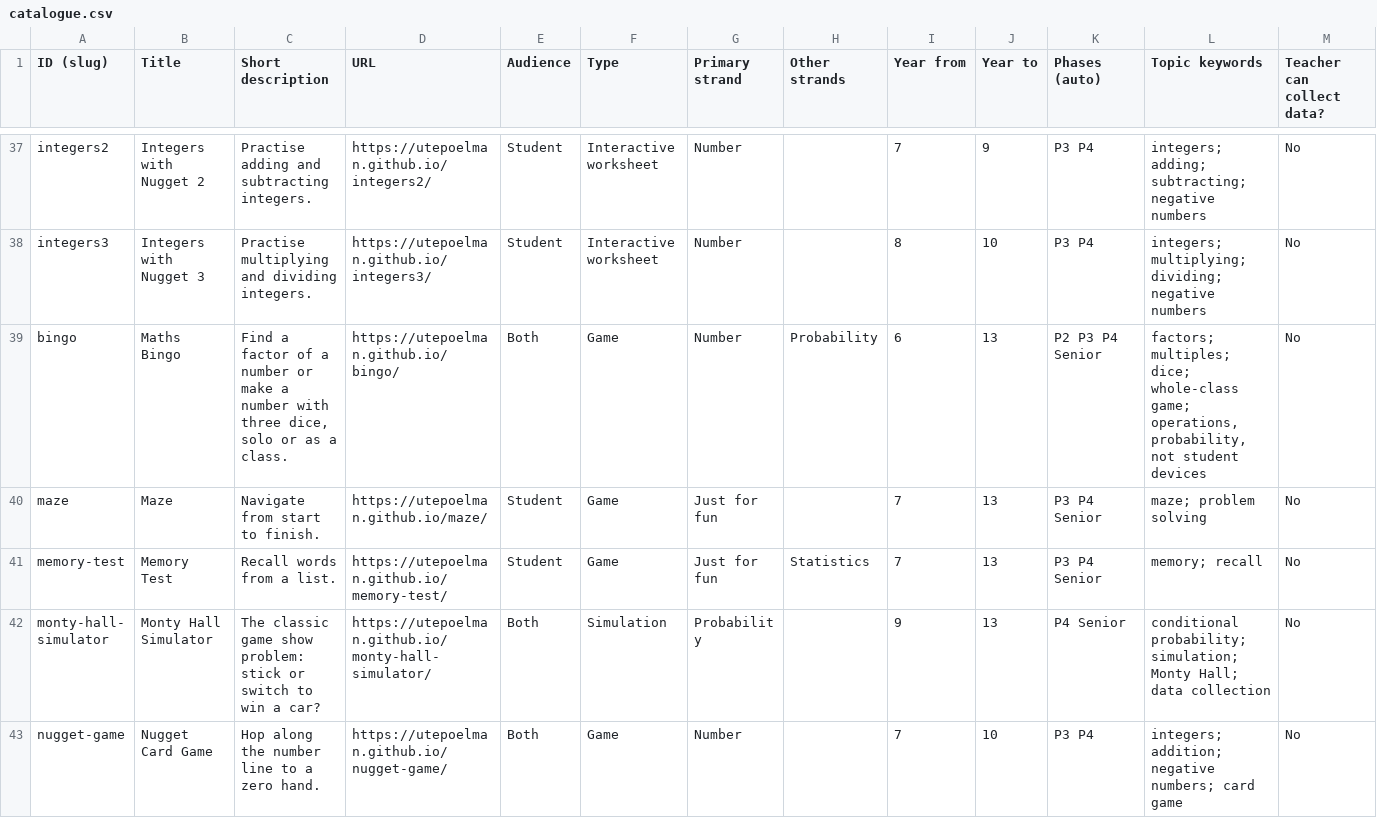
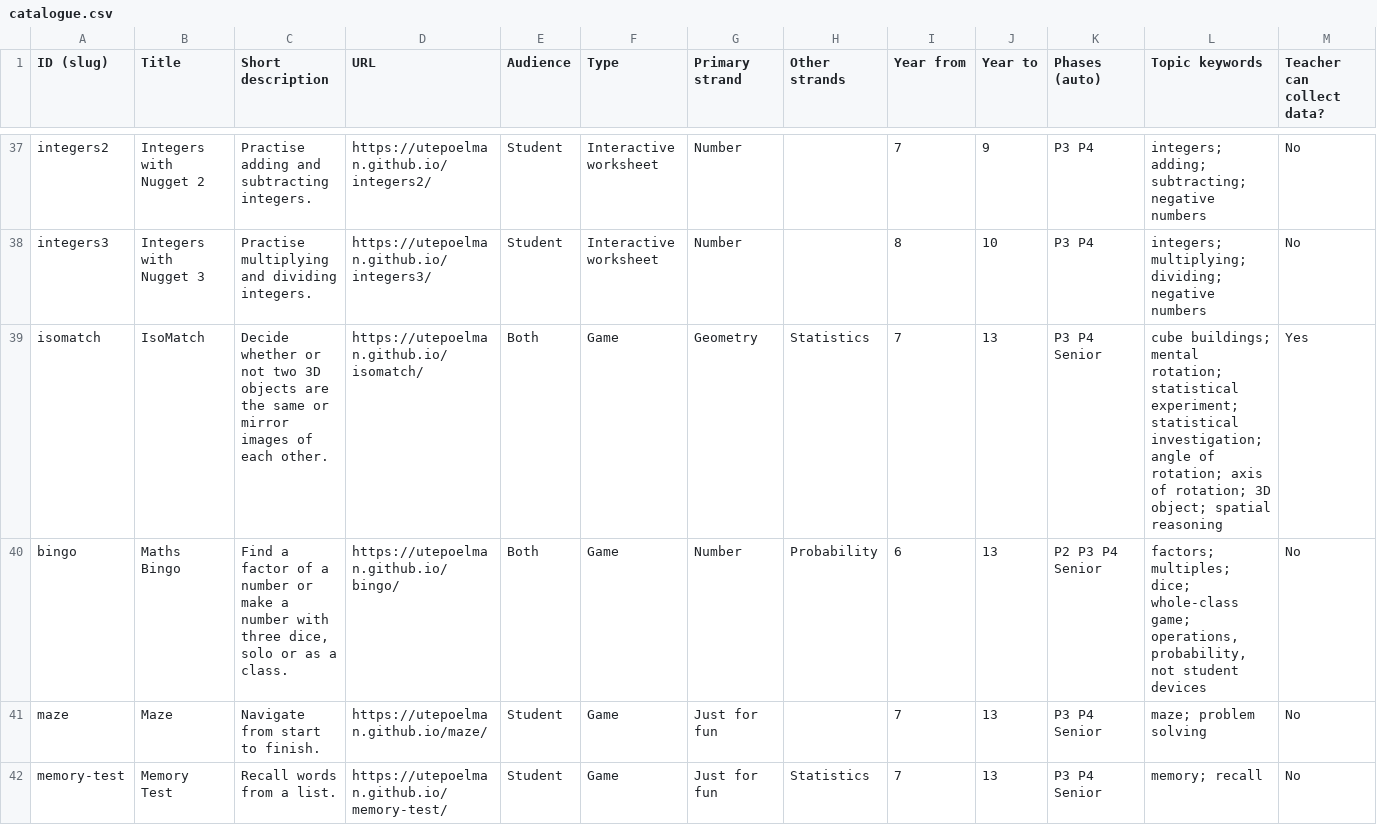
Before and after one commit to utepoelman/nugget-maths, a CSV file: catalogue.csv, drawn as a sheet; only a part is shown, gaps mark what is left out; the shorter side is filled out with more unchanged rows; rows hold the shown columns only; the diff covers the shown part only; the diff names each change by its address in the sheet, - before the commit and + after, or states it on an @@ line.

Commit message:
Add files via upload

```diff
--- a/catalogue.csv
+++ b/catalogue.csv
+row 39: isomatch | IsoMatch | Decide whether or not two 3D objects are the same or mirror images of each other. | https://utepoelman.github.io/isomatch/ | Both | Game | Geometry | Statistics | 7 | 13 | P3 P4 Senior | cube buildings; mental rotation; statistical experiment; statistical investigation; angle of rotation; axis of rotation; 3D object; spatial reasoning | Yes
```
Also changed, not shown: 2 edited cells elsewhere in this file.
